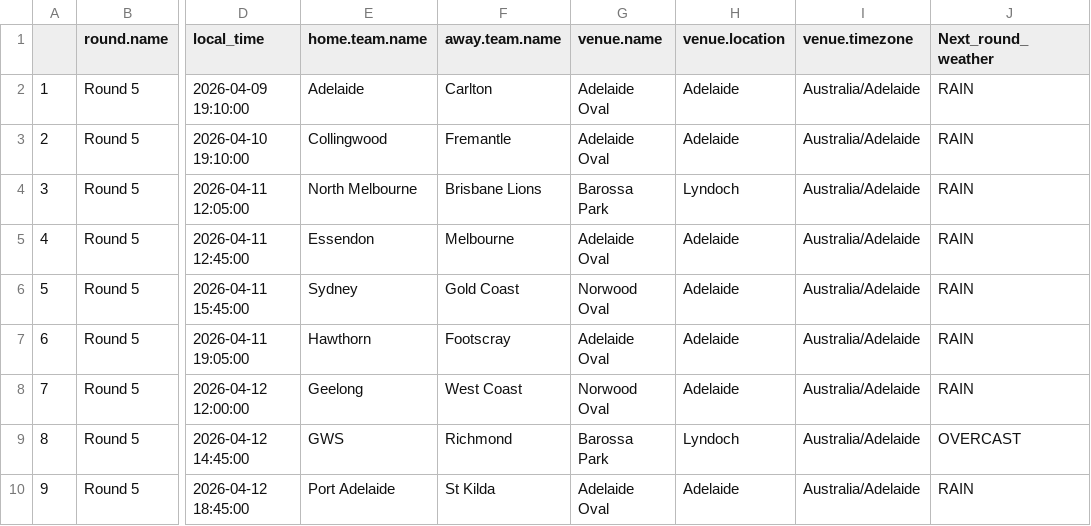
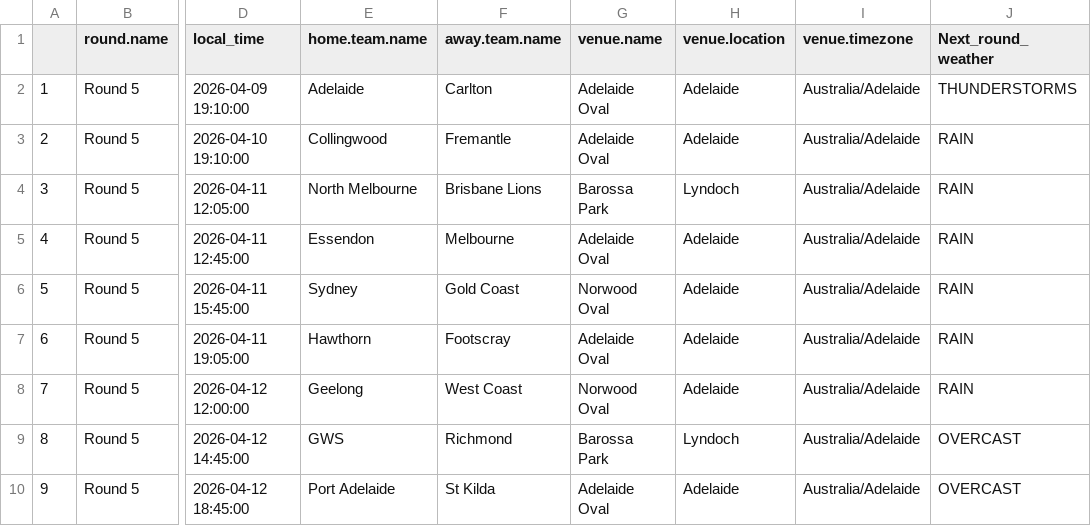
Before and after one commit to blake-noske/blake-noske.github.io, a CSV file: cleaned data/afl_fixture_cleaned.csv, drawn as a sheet; only a part is shown, gaps mark what is left out; the diff names each change by its address in the sheet, - before the commit and + after, or states it on an @@ line.

```diff
--- a/cleaned data/afl_fixture_cleaned.csv
+++ b/cleaned data/afl_fixture_cleaned.csv
-J2 (Next_round_weather): RAIN
+J2 (Next_round_weather): THUNDERSTORMS
-J10 (Next_round_weather): RAIN
+J10 (Next_round_weather): OVERCAST
```
Also changed, not shown: cleaned data/afl_team_stats_cleaned.csv.
